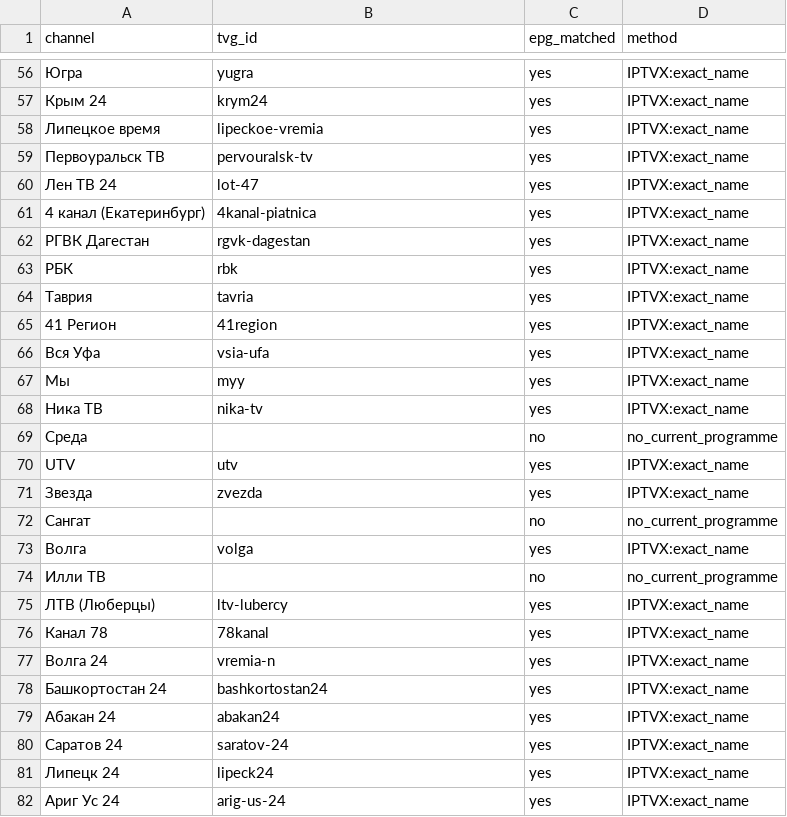
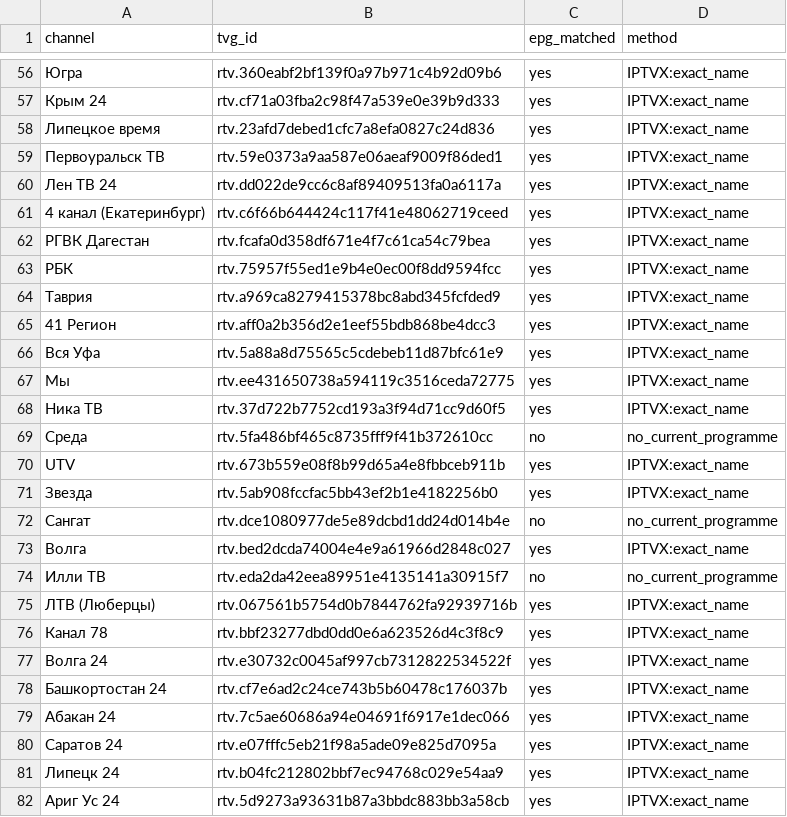
Before and after one commit to trufan-hub/rutube-auto, a CSV file: docs/epg_report.csv, drawn as a sheet; only a part is shown, gaps mark what is left out; the diff covers the shown part only; the diff names each change by its address in the sheet, - before the commit and + after, or states it on an @@ line.

```diff
--- a/docs/epg_report.csv
+++ b/docs/epg_report.csv
-B56 (tvg_id): yugra
+B56 (tvg_id): rtv.360eabf2bf139f0a97b971c4b92d09b6
-B57 (tvg_id): krym24
+B57 (tvg_id): rtv.cf71a03fba2c98f47a539e0e39b9d333
-B58 (tvg_id): lipeckoe-vremia
+B58 (tvg_id): rtv.23afd7debed1cfc7a8efa0827c24d836
-B59 (tvg_id): pervouralsk-tv
+B59 (tvg_id): rtv.59e0373a9aa587e06aeaf9009f86ded1
-B60 (tvg_id): lot-47
+B60 (tvg_id): rtv.dd022de9cc6c8af89409513fa0a6117a
-B61 (tvg_id): 4kanal-piatnica
+B61 (tvg_id): rtv.c6f66b644424c117f41e48062719ceed
-B62 (tvg_id): rgvk-dagestan
+B62 (tvg_id): rtv.fcafa0d358df671e4f7c61ca54c79bea
-B63 (tvg_id): rbk
+B63 (tvg_id): rtv.75957f55ed1e9b4e0ec00f8dd9594fcc
-B64 (tvg_id): tavria
+B64 (tvg_id): rtv.a969ca8279415378bc8abd345fcfded9
-B65 (tvg_id): 41region
+B65 (tvg_id): rtv.aff0a2b356d2e1eef55bdb868be4dcc3
-B66 (tvg_id): vsia-ufa
+B66 (tvg_id): rtv.5a88a8d75565c5cdebeb11d87bfc61e9
-B67 (tvg_id): myy
+B67 (tvg_id): rtv.ee431650738a594119c3516ceda72775
-B68 (tvg_id): nika-tv
+B68 (tvg_id): rtv.37d722b7752cd193a3f94d71cc9d60f5
-B69 (tvg_id): (empty)
+B69 (tvg_id): rtv.5fa486bf465c8735fff9f41b372610cc
-B70 (tvg_id): utv
+B70 (tvg_id): rtv.673b559e08f8b99d65a4e8fbbceb911b
-B71 (tvg_id): zvezda
+B71 (tvg_id): rtv.5ab908fccfac5bb43ef2b1e4182256b0
-B72 (tvg_id): (empty)
+B72 (tvg_id): rtv.dce1080977de5e89dcbd1dd24d014b4e
-B73 (tvg_id): volga
+B73 (tvg_id): rtv.bed2dcda74004e4e9a61966d2848c027
-B74 (tvg_id): (empty)
+B74 (tvg_id): rtv.eda2da42eea89951e4135141a30915f7
-B75 (tvg_id): ltv-lubercy
+B75 (tvg_id): rtv.067561b5754d0b7844762fa92939716b
-B76 (tvg_id): 78kanal
+B76 (tvg_id): rtv.bbf23277dbd0dd0e6a623526d4c3f8c9
-B77 (tvg_id): vremia-n
+B77 (tvg_id): rtv.e30732c0045af997cb7312822534522f
-B78 (tvg_id): bashkortostan24
+B78 (tvg_id): rtv.cf7e6ad2c24ce743b5b60478c176037b
-B79 (tvg_id): abakan24
+B79 (tvg_id): rtv.7c5ae60686a94e04691f6917e1dec066
-B80 (tvg_id): saratov-24
+B80 (tvg_id): rtv.e07fffc5eb21f98a5ade09e825d7095a
-B81 (tvg_id): lipeck24
+B81 (tvg_id): rtv.b04fc212802bbf7ec94768c029e54aa9
-B82 (tvg_id): arig-us-24
+B82 (tvg_id): rtv.5d9273a93631b87a3bbdc883bb3a58cb
```
Also changed, not shown: 144 edited cells elsewhere in this file, 1 other file.
